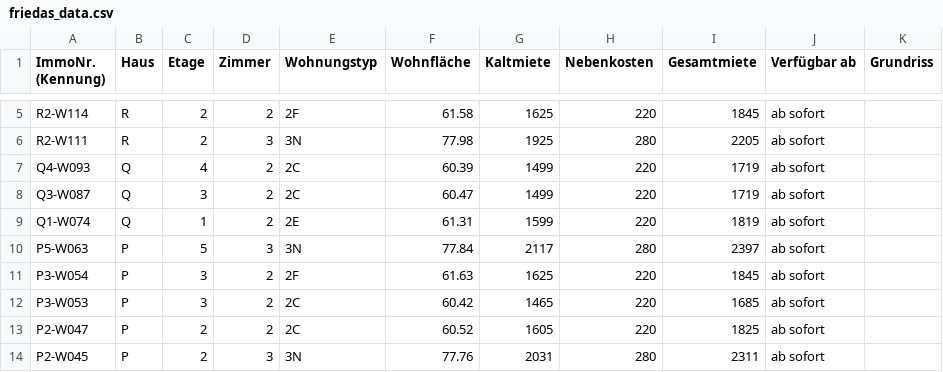
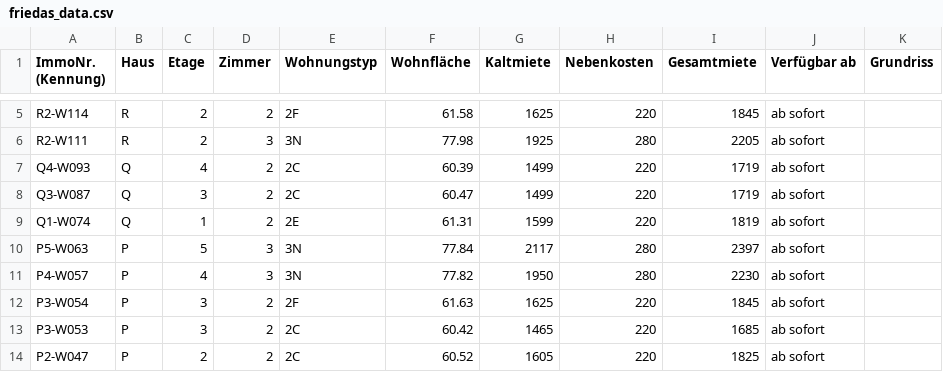
Before and after one commit to kkrainov/friedas-tracker, a CSV file: friedas_data.csv, drawn as a sheet; only a part is shown, gaps mark what is left out; the shorter side is filled out with more unchanged rows.

Commit message:
Update: 2026-09-01

```diff
--- a/friedas_data.csv
+++ b/friedas_data.csv
@@ -10,2 +10,3 @@ Q1-W074,Q,1,2,2E,61.31,1599,220,1819,ab sofort,
 P5-W063,P,5,3,3N,77.84,2117,280,2397,ab sofort,
+P4-W057,P,4,3,3N,77.82,1950,280,2230,ab sofort,
 P3-W054,P,3,2,2F,61.63,1625,220,1845,ab sofort,
```
